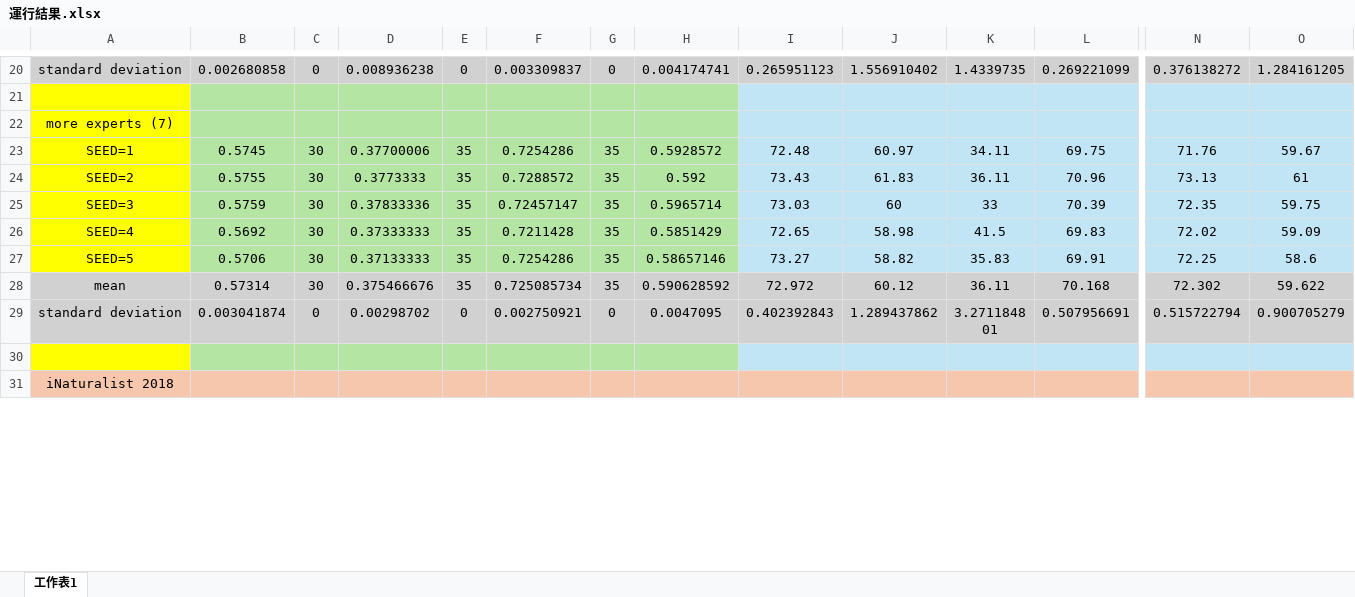
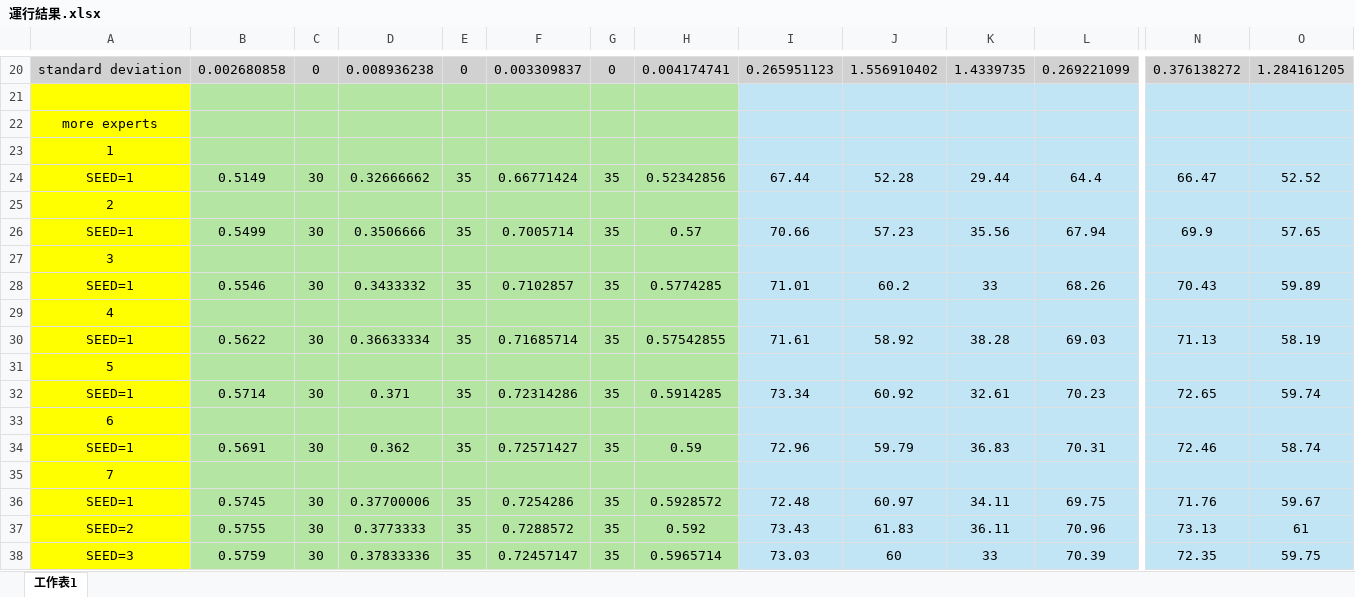
Before and after one commit to aaronwu901225main/BalPoE-CalibratedLT, an Excel workbook: 運行結果.xlsx, sheet 工作表1, drawn as a sheet; only a part is shown, gaps mark what is left out; the shorter side is filled out with more unchanged rows; values as stored, in another font and other column widths than the file's, no borders; rows hold the shown columns only; the diff names each change by its address in the sheet, - before the commit and + after, or states it on an @@ line.

Commit message:
Update 運行結果.xlsx

```diff
--- a/運行結果.xlsx (sheet 工作表1)
+++ b/運行結果.xlsx (sheet 工作表1)
-A22: more experts (7)
+A22: more experts
+row 23: 1
+row 24: SEED=1 | 0.5149 | 30 | 0.32666662 | 35 | 0.66771424 | 35 | 0.52342856 | 67.44 | 52.28 | 29.44 | 64.4 | 66.47 | 52.52
+row 25: 2
+row 26: SEED=1 | 0.5499 | 30 | 0.3506666 | 35 | 0.7005714 | 35 | 0.57 | 70.66 | 57.23 | 35.56 | 67.94 | 69.9 | 57.65
+row 27: 3
+row 28: SEED=1 | 0.5546 | 30 | 0.3433332 | 35 | 0.7102857 | 35 | 0.5774285 | 71.01 | 60.2 | 33 | 68.26 | 70.43 | 59.89
+row 29: 4
+row 30: SEED=1 | 0.5622 | 30 | 0.36633334 | 35 | 0.71685714 | 35 | 0.57542855 | 71.61 | 58.92 | 38.28 | 69.03 | 71.13 | 58.19
+row 31: 5
+row 32: SEED=1 | 0.5714 | 30 | 0.371 | 35 | 0.72314286 | 35 | 0.5914285 | 73.34 | 60.92 | 32.61 | 70.23 | 72.65 | 59.74
+row 33: 6
+row 34: SEED=1 | 0.5691 | 30 | 0.362 | 35 | 0.72571427 | 35 | 0.59 | 72.96 | 59.79 | 36.83 | 70.31 | 72.46 | 58.74
+row 35: 7
```
